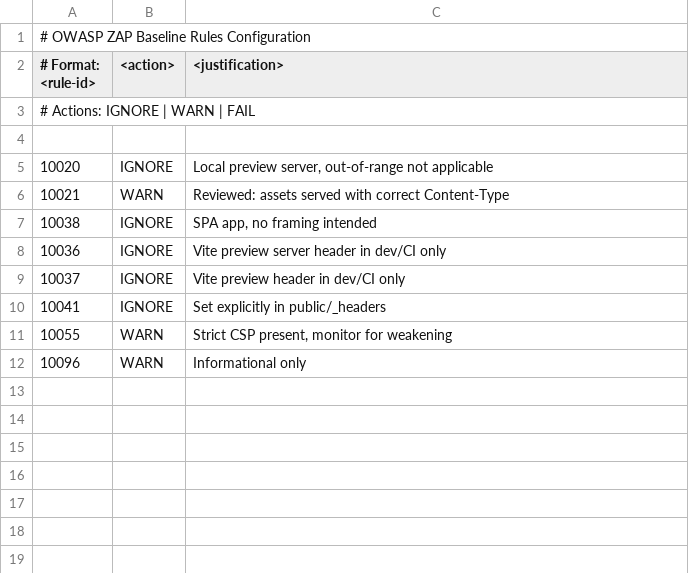
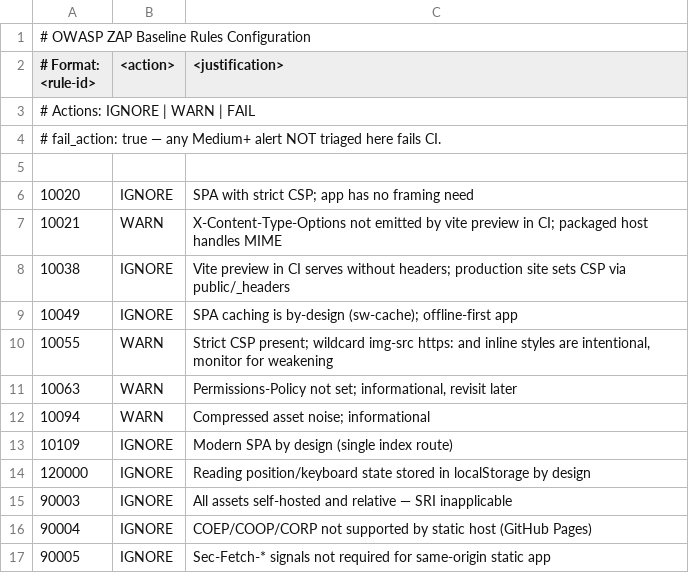
Before and after one commit to bahaback-hub/quran-app, a TSV file: .github/zap-rules.tsv, drawn as a sheet.

```diff
--- a/.github/zap-rules.tsv
+++ b/.github/zap-rules.tsv
@@ -3,10 +3,15 @@
 # Actions: IGNORE | WARN | FAIL
+# fail_action: true — any Medium+ alert NOT triaged here fails CI.
 
-10020	IGNORE	Local preview server, out-of-range not applicable
-10021	WARN	Reviewed: assets served with correct Content-Type
-10038	IGNORE	SPA app, no framing intended
-10036	IGNORE	Vite preview server header in dev/CI only
-10037	IGNORE	Vite preview header in dev/CI only
-10041	IGNORE	Set explicitly in public/_headers
-10055	WARN	Strict CSP present, monitor for weakening
-10096	WARN	Informational only
+10020	IGNORE	SPA with strict CSP; app has no framing need
+10021	WARN	X-Content-Type-Options not emitted by vite preview in CI; packaged host handles MIME
+10038	IGNORE	Vite preview in CI serves without headers; production site sets CSP via public/_headers
+10049	IGNORE	SPA caching is by-design (sw-cache); offline-first app
+10055	WARN	Strict CSP present; wildcard img-src https: and inline styles are intentional, monitor for weakening
+10063	WARN	Permissions-Policy not set; informational, revisit later
+10094	WARN	Compressed asset noise; informational
+10109	IGNORE	Modern SPA by design (single index route)
+120000	IGNORE	Reading position/keyboard state stored in localStorage by design
+90003	IGNORE	All assets self-hosted and relative — SRI inapplicable
+90004	IGNORE	COEP/COOP/CORP not supported by static host (GitHub Pages)
+90005	IGNORE	Sec-Fetch-* signals not required for same-origin static app
```
Also changed, not shown: 8 other files.
